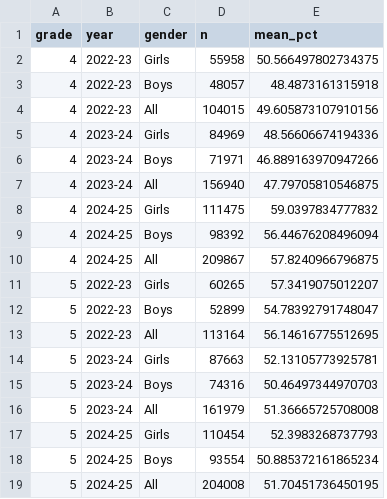
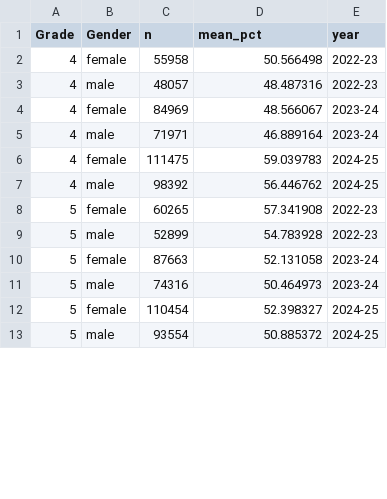
Before and after one commit to common-del/datathon_csf, a CSV file: outputs/tables/gender_grade_year.csv, drawn as a sheet; only a part is shown; removed rows and columns are numbered as before the commit, all else as after; the diff covers the shown part only; the diff names each change by its address in the sheet, - before the commit and + after, or states it on an @@ line.

```diff
--- a/outputs/tables/gender_grade_year.csv
+++ b/outputs/tables/gender_grade_year.csv
-column C (gender), rows 2-3: Girls | Boys; rows 5-6: Girls | Boys; rows 8-9: Girls | Boys; rows 11-12: Girls | Boys; rows 14-15: Girls | Boys; rows 17-18: Girls | Boys
+column E (year), rows 2-13: 2022-23 | 2022-23 | 2023-24 | 2023-24 | 2024-25 | 2024-25 | 2022-23 | 2022-23 | 2023-24 | 2023-24 | 2024-25 | 2024-25
-A1: grade
+A1: Grade
-B1: year
+B1: Gender
-B2 (Gender): 2022-23
+B2 (Gender): female
-D2 (mean_pct): 50.566497802734375
+D2 (mean_pct): 50.566498
-B3 (Gender): 2022-23
+B3 (Gender): male
-D3 (mean_pct): 48.4873161315918
+D3 (mean_pct): 48.487316
-row 4: 4 | 2022-23 | All | 104015 | 49.605873107910156
-B4 (Gender): 2023-24
+B4 (Gender): female
-D4 (mean_pct): 48.56606674194336
+D4 (mean_pct): 48.566067
-B5 (Gender): 2023-24
+B5 (Gender): male
-D5 (mean_pct): 46.889163970947266
+D5 (mean_pct): 46.889164
-row 7: 4 | 2023-24 | All | 156940 | 47.79705810546875
-B6 (Gender): 2024-25
+B6 (Gender): female
-D6 (mean_pct): 59.0397834777832
+D6 (mean_pct): 59.039783
-B7 (Gender): 2024-25
+B7 (Gender): male
-D7 (mean_pct): 56.44676208496094
+D7 (mean_pct): 56.446762
-row 10: 4 | 2024-25 | All | 209867 | 57.8240966796875
-B8 (Gender): 2022-23
+B8 (Gender): female
-D8 (mean_pct): 57.3419075012207
+D8 (mean_pct): 57.341908
-B9 (Gender): 2022-23
+B9 (Gender): male
-D9 (mean_pct): 54.78392791748047
+D9 (mean_pct): 54.783928
-row 13: 5 | 2022-23 | All | 113164 | 56.14616775512695
-B10 (Gender): 2023-24
+B10 (Gender): female
-D10 (mean_pct): 52.13105773925781
+D10 (mean_pct): 52.131058
-B11 (Gender): 2023-24
+B11 (Gender): male
-D11 (mean_pct): 50.46497344970703
+D11 (mean_pct): 50.464973
-row 16: 5 | 2023-24 | All | 161979 | 51.36665725708008
-B12 (Gender): 2024-25
+B12 (Gender): female
-D12 (mean_pct): 52.3983268737793
+D12 (mean_pct): 52.398327
-B13 (Gender): 2024-25
+B13 (Gender): male
-D13 (mean_pct): 50.885372161865234
+D13 (mean_pct): 50.885372
-row 19: 5 | 2024-25 | All | 204008 | 51.70451736450195
```
Also changed, not shown: 3 removed rows and 12 edited cells elsewhere in this file, outputs/tables/competency_grade_year.csv, outputs/tables/participation_district.csv, 6 other files.
